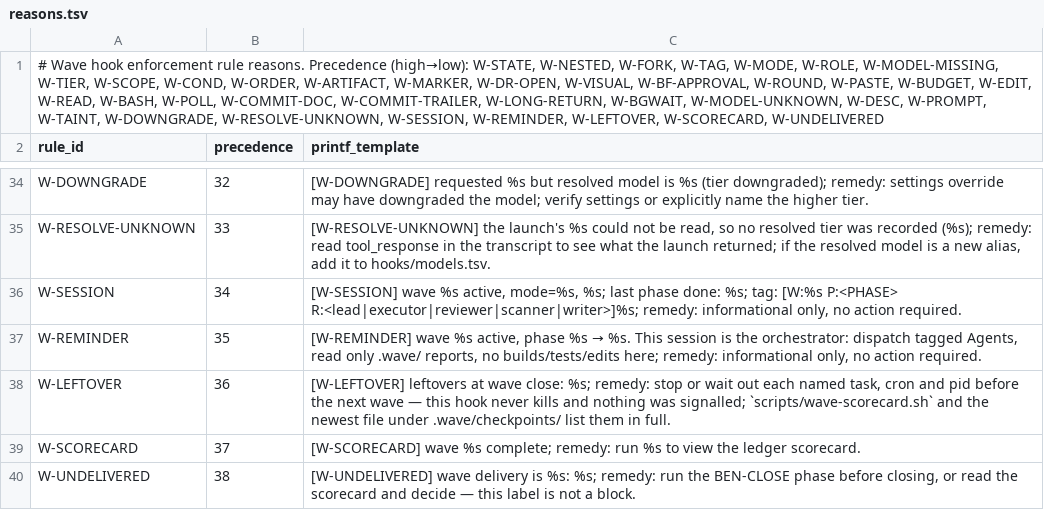
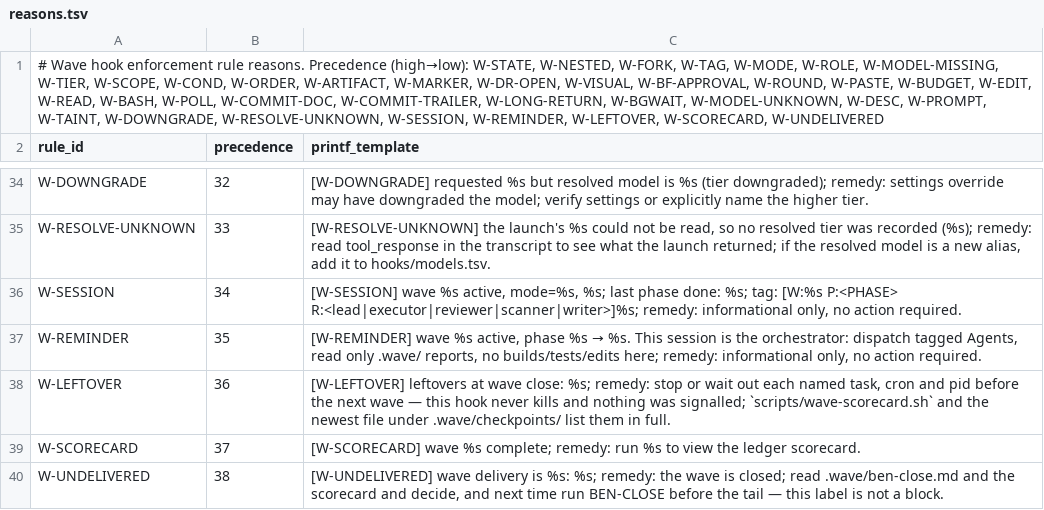
Before and after one commit to Harshvardhan86/claude-wave-plugin, a TSV file: hooks/reasons.tsv, drawn as a sheet; only a part is shown, gaps mark what is left out.

Commit message:
fix(0.3.0): upgraded waves complete, per-wave markers reset, ledger model, safe hook install
Completion and the order gate share one legacy rule for rows a wave
created before 0.3.0 never had, so an upgraded behaviour-changing wave
closes; a new behaviour-changing wave cannot commit before its benefit
contract runs. Each wave records the plugin version that created it.

A new wave clears the previous wave's close-time markers, so its verdict,
scorecard pointer and leftover warning are announced again.

On a synchronous dispatch the subagent stops before the tool result
returns; the stop hook now fills the resolved model from the subagent's
own transcript, marks where it came from, and keeps a durable downgraded
flag. The ledger stays append-only.

The commit-msg hook install resolves git paths correctly in linked
worktrees, never writes into a project's own core.hooksPath (an empty
value included) or a repository without a work tree, recognises the
unmodified hook earlier releases installed and upgrades only that, and
records installed only after the written hook is verified byte for byte;
otherwise it records the failure and leaves a working fallback check.

Tests: generated cases for the order change, real-git cases for
worktrees, hooksPath, bare repositories and injected write faults, a
branch-aware end-to-end dispatch scenario, and new mutants for each rule.

Signed-off-by: Harshvardhan Chouhan <harshvardhanc.1986@gmail.com>

```diff
--- a/hooks/reasons.tsv
+++ b/hooks/reasons.tsv
@@ -39,2 +39,2 @@ W-LEFTOVER	36	[W-LEFTOVER] leftovers at wave close: %s; remedy: stop or wait out
 W-SCORECARD	37	[W-SCORECARD] wave %s complete; remedy: run %s to view the ledger scorecard.
-W-UNDELIVERED	38	[W-UNDELIVERED] wave delivery is %s: %s; remedy: run the BEN-CLOSE phase before closing, or read the scorecard and decide — this label is not a block.
+W-UNDELIVERED	38	[W-UNDELIVERED] wave delivery is %s: %s; remedy: the wave is closed; read .wave/ben-close.md and the scorecard and decide, and next time run BEN-CLOSE before the tail — this label is not a block.
```
Also changed, not shown: 56 other files.
